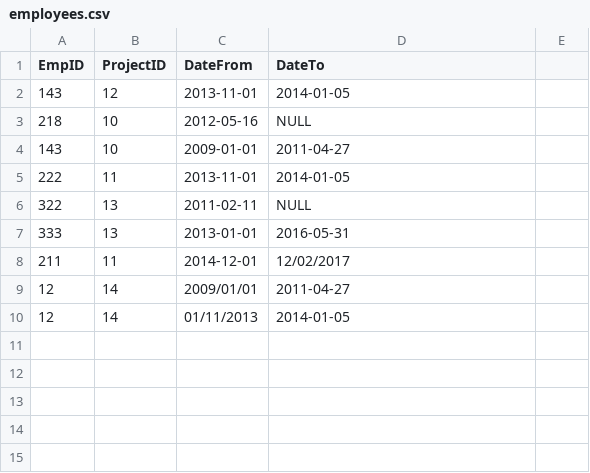
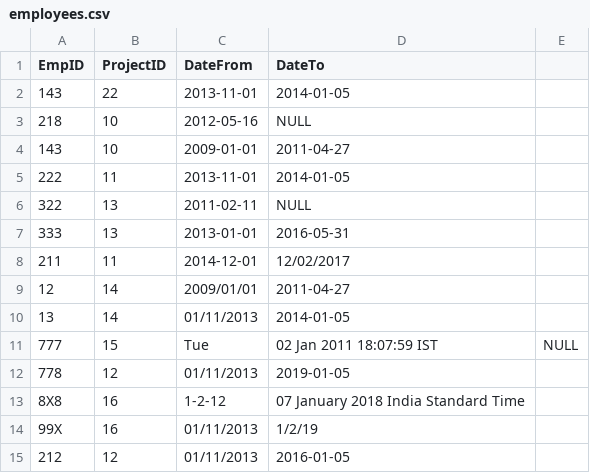
Before and after one commit to hminkov/Hristo-Minkov-employees, a CSV file: employees/employees.csv, drawn as a sheet.

Commit message:
added additional way to parse different date patterns

```diff
--- a/employees/employees.csv
+++ b/employees/employees.csv
@@ -1,3 +1,3 @@
 EmpID, ProjectID, DateFrom, DateTo
-143,12, 2013-11-01, 2014-01-05
+143,22, 2013-11-01, 2014-01-05
 218,10, 2012-05-16, NULL
@@ -9,2 +9,7 @@ EmpID, ProjectID, DateFrom, DateTo
 12,14, 2009/01/01, 2011-04-27
-12,14, 01/11/2013, 2014-01-05
+13,14, 01/11/2013, 2014-01-05
+777,15, Tue, 02 Jan 2011 18:07:59 IST, NULL
+778,12, 01/11/2013, 2019-01-05
+8X8,16, 1-2-12, 07 January 2018 India Standard Time
+99X,16, 01/11/2013, 1/2/19
+212,12, 01/11/2013, 2016-01-05
```
Also changed, not shown: 10 other files.
